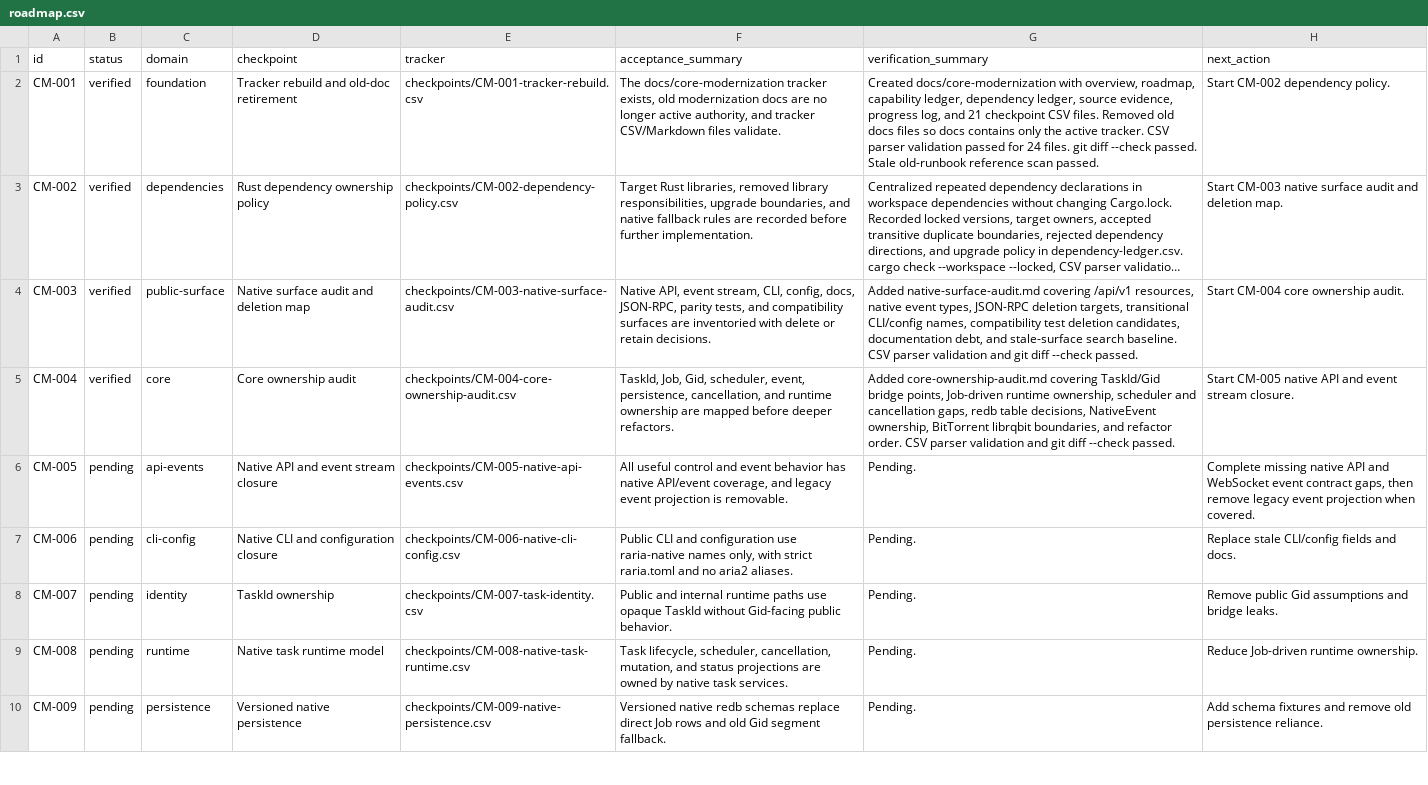
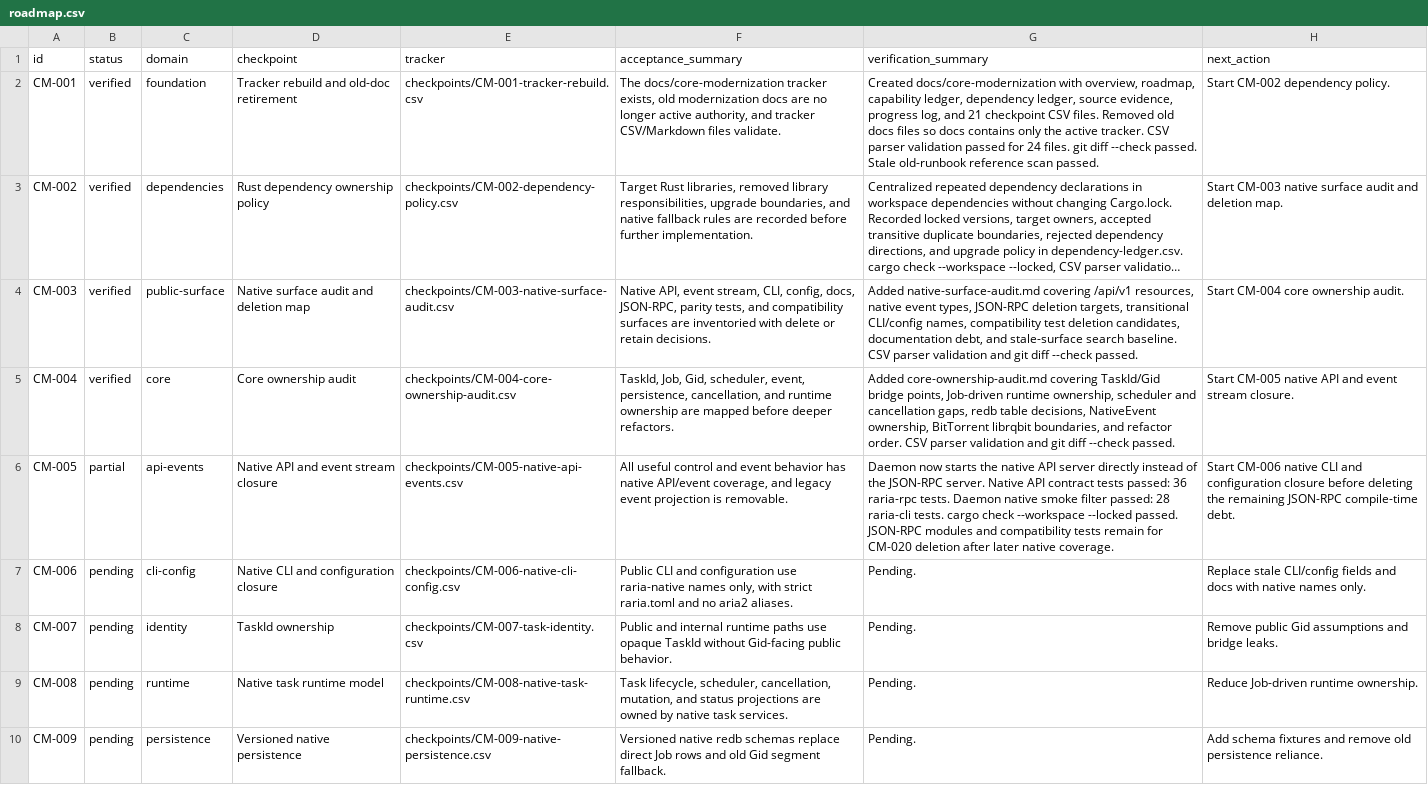
Before and after one commit to AnInsomniacy/raria, a CSV file: docs/core-modernization/roadmap.csv, drawn as a sheet; only a part is shown; long unchanged cells end in …; the diff names each change by its address in the sheet, - before the commit and + after, or states it on an @@ line.

```diff
--- a/docs/core-modernization/roadmap.csv
+++ b/docs/core-modernization/roadmap.csv
-B6 (status): pending
+B6 (status): partial
-G6 (verification_summary): Pending.
+G6 (verification_summary): Daemon now starts the native API server directly instead of the JSON-RPC server. Native API contract tests passed: 36 raria-rpc tests. Daemon native smoke filter passed: 28 raria-cli tests. cargo check --workspace --locked passed. JSON-RPC modules and compatibility tests remain for CM-020 deletion after later native coverage.
-H6 (next_action): Complete missing native API and WebSocket event contract gaps, then remove legacy event projection when covered.
+H6 (next_action): Start CM-006 native CLI and configuration closure before deleting the remaining JSON-RPC compile-time debt.
-H7 (next_action): …fields and docs.
+H7 (next_action): …fields and docs with native names only.
```
Also changed, not shown: docs/core-modernization/checkpoints/CM-005-native-api-events.csv, 4 other files.
